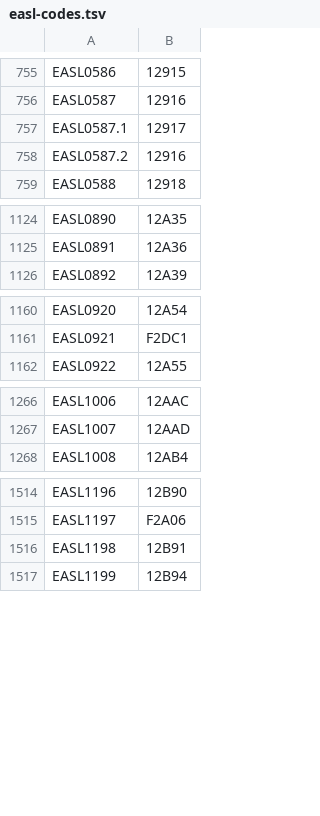
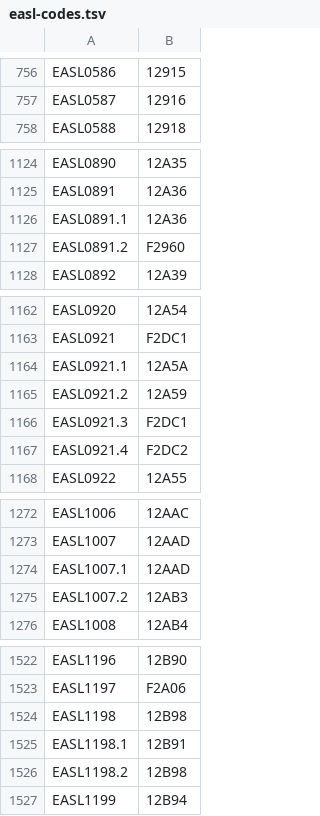
Before and after one commit to stinney/easl, a TSV file: 00raw/easl-codes.tsv, drawn as a sheet; only a part is shown, gaps mark what is left out; the diff covers the shown part only.

```diff
--- a/00raw/easl-codes.tsv
+++ b/00raw/easl-codes.tsv
@@ -756,4 +757,2 @@ EASL0586	12915
 EASL0587	12916
-EASL0587.1	12917
-EASL0587.2	12916
 EASL0588	12918
@@ -1125,2 +1125,4 @@ EASL0890	12A35
 EASL0891	12A36
+EASL0891.1	12A36
+EASL0891.2	F2960
 EASL0892	12A39
@@ -1161,2 +1163,6 @@ EASL0920	12A54
 EASL0921	F2DC1
+EASL0921.1	12A5A
+EASL0921.2	12A59
+EASL0921.3	F2DC1
+EASL0921.4	F2DC2
 EASL0922	12A55
@@ -1267,2 +1273,4 @@ EASL1006	12AAC
 EASL1007	12AAD
+EASL1007.1	12AAD
+EASL1007.2	12AB3
 EASL1008	12AB4
@@ -1515,3 +1523,5 @@ EASL1196	12B90
 EASL1197	F2A06
-EASL1198	12B91
+EASL1198	12B98
+EASL1198.1	12B91
+EASL1198.2	12B98
 EASL1199	12B94
```
Also changed, not shown: 2 added rows and 2 edited cells elsewhere in this file, 00etc/easl.tsv, 00etc/nc-cdli.tsv, 12 other files.
